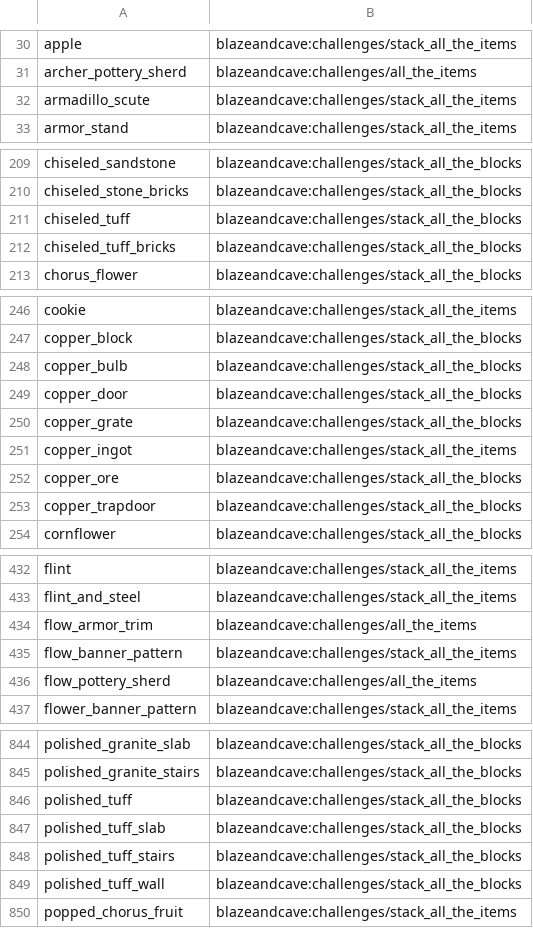
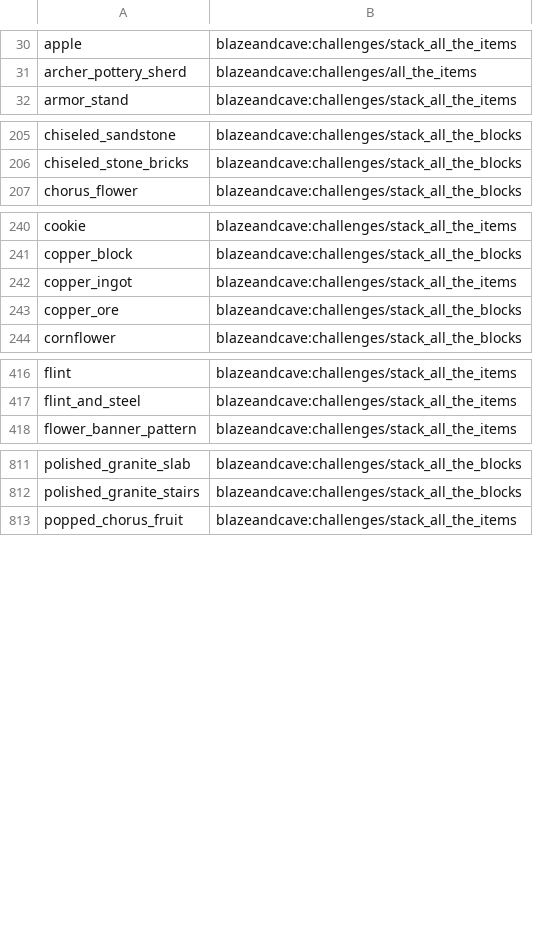
Before and after one commit to p1k0chu/bac-tracker-mod, a CSV file: src/main/resources/tracker_data/item_adv_stacksize.csv, drawn as a sheet; only a part is shown, gaps mark what is left out; the diff covers the shown part only.

```diff
--- a/src/main/resources/tracker_data/item_adv_stacksize.csv
+++ b/src/main/resources/tracker_data/item_adv_stacksize.csv
@@ -31,3 +31,2 @@ apple,blazeandcave:challenges/stack_all_the_items
 archer_pottery_sherd,blazeandcave:challenges/all_the_items
-armadillo_scute,blazeandcave:challenges/stack_all_the_items
 armor_stand,blazeandcave:challenges/stack_all_the_items
@@ -210,4 +206,2 @@ chiseled_sandstone,blazeandcave:challenges/stack_all_the_blocks
 chiseled_stone_bricks,blazeandcave:challenges/stack_all_the_blocks
-chiseled_tuff,blazeandcave:challenges/stack_all_the_blocks
-chiseled_tuff_bricks,blazeandcave:challenges/stack_all_the_blocks
 chorus_flower,blazeandcave:challenges/stack_all_the_blocks
@@ -247,8 +241,4 @@ cookie,blazeandcave:challenges/stack_all_the_items
 copper_block,blazeandcave:challenges/stack_all_the_blocks
-copper_bulb,blazeandcave:challenges/stack_all_the_blocks
-copper_door,blazeandcave:challenges/stack_all_the_blocks
-copper_grate,blazeandcave:challenges/stack_all_the_blocks
 copper_ingot,blazeandcave:challenges/stack_all_the_items
 copper_ore,blazeandcave:challenges/stack_all_the_blocks
-copper_trapdoor,blazeandcave:challenges/stack_all_the_blocks
 cornflower,blazeandcave:challenges/stack_all_the_blocks
@@ -433,5 +417,2 @@ flint,blazeandcave:challenges/stack_all_the_items
 flint_and_steel,blazeandcave:challenges/stack_all_the_items
-flow_armor_trim,blazeandcave:challenges/all_the_items
-flow_banner_pattern,blazeandcave:challenges/stack_all_the_items
-flow_pottery_sherd,blazeandcave:challenges/all_the_items
 flower_banner_pattern,blazeandcave:challenges/stack_all_the_items
@@ -845,6 +812,2 @@ polished_granite_slab,blazeandcave:challenges/stack_all_the_blocks
 polished_granite_stairs,blazeandcave:challenges/stack_all_the_blocks
-polished_tuff,blazeandcave:challenges/stack_all_the_blocks
-polished_tuff_slab,blazeandcave:challenges/stack_all_the_blocks
-polished_tuff_stairs,blazeandcave:challenges/stack_all_the_blocks
-polished_tuff_wall,blazeandcave:challenges/stack_all_the_blocks
 popped_chorus_fruit,blazeandcave:challenges/stack_all_the_items
```
Also changed, not shown: 61 removed rows elsewhere in this file, src/main/resources/tracker_data/adv_col.csv, 4 other files.
